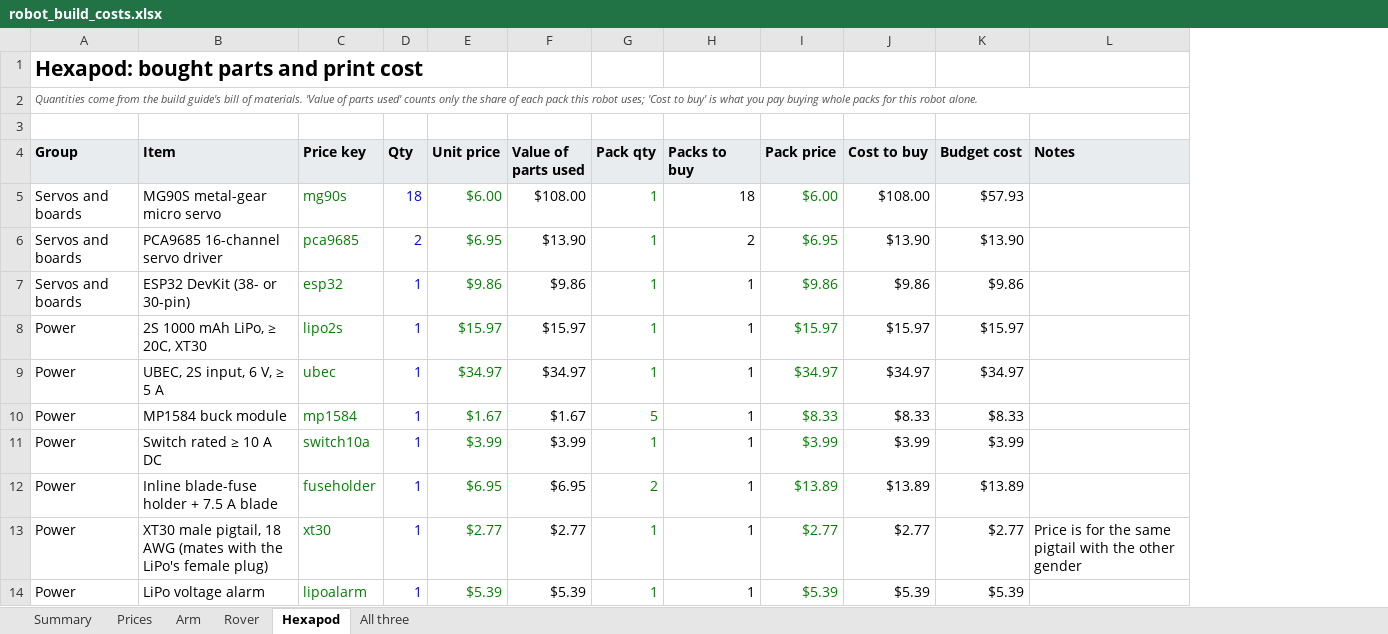
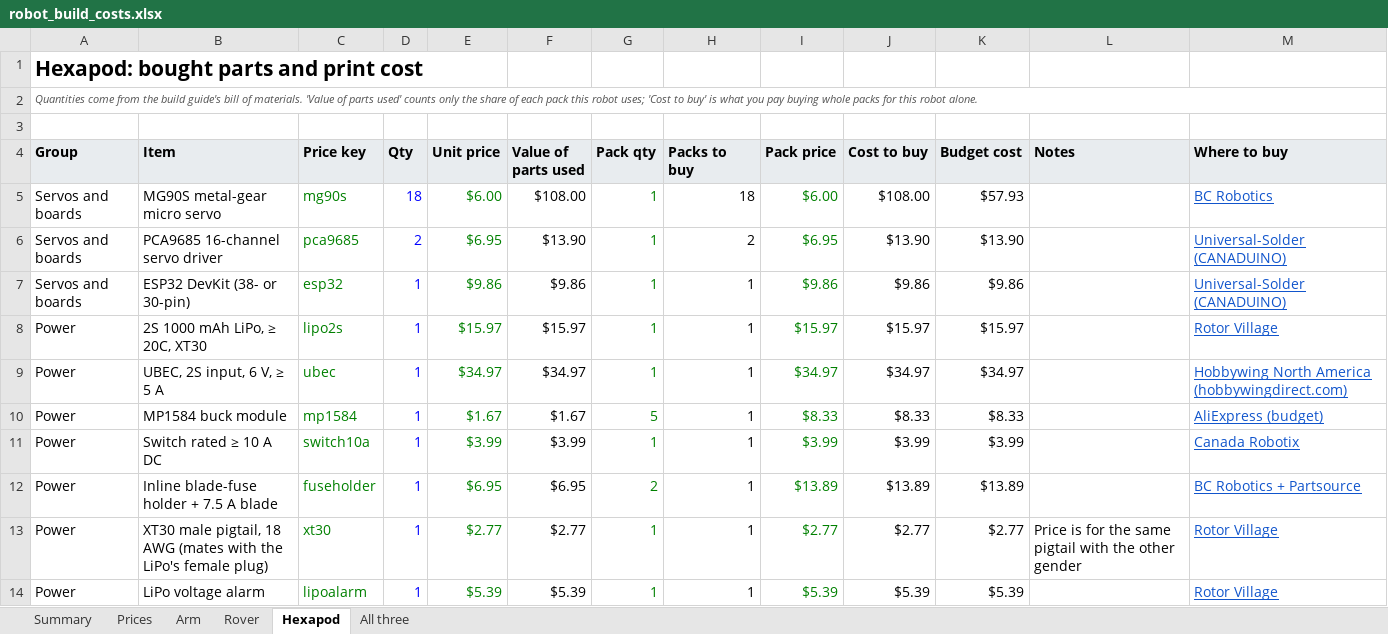
Before and after one commit to Matt28296/3D-Printing-Agent-Network, an Excel workbook: docs/costs/robot_build_costs.xlsx, sheet Hexapod, drawn as a sheet; only a part is shown; values as stored, in another font and other column widths than the file's, no borders; the diff covers the shown part only; the diff names each change by its address in the sheet, - before the commit and + after, or states it on an @@ line.

```diff
--- a/docs/costs/robot_build_costs.xlsx (sheet Hexapod)
+++ b/docs/costs/robot_build_costs.xlsx (sheet Hexapod)
+column M (Where to buy), rows 5-14: BC Robotics | Universal-Solder (CANADUINO) | Universal-Solder (CANADUINO) | Rotor Village | Hobbywing North America (hobbywingdirect.com) | AliExpress (budget) | Canada Robotix | BC Robotics + Partsource | Rotor Village | Rotor Village
```
Also changed, not shown: 25 edited cells elsewhere in this sheet, sheet Prices, sheet Summary, sheet Arm, sheet All three, sheet Rover, 4 other files.
